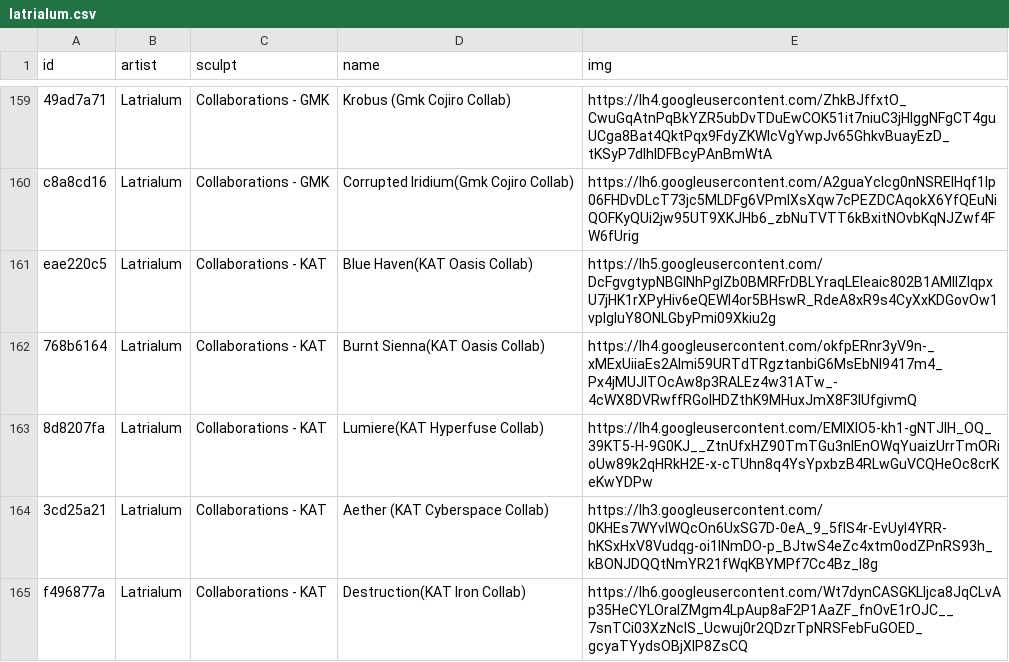
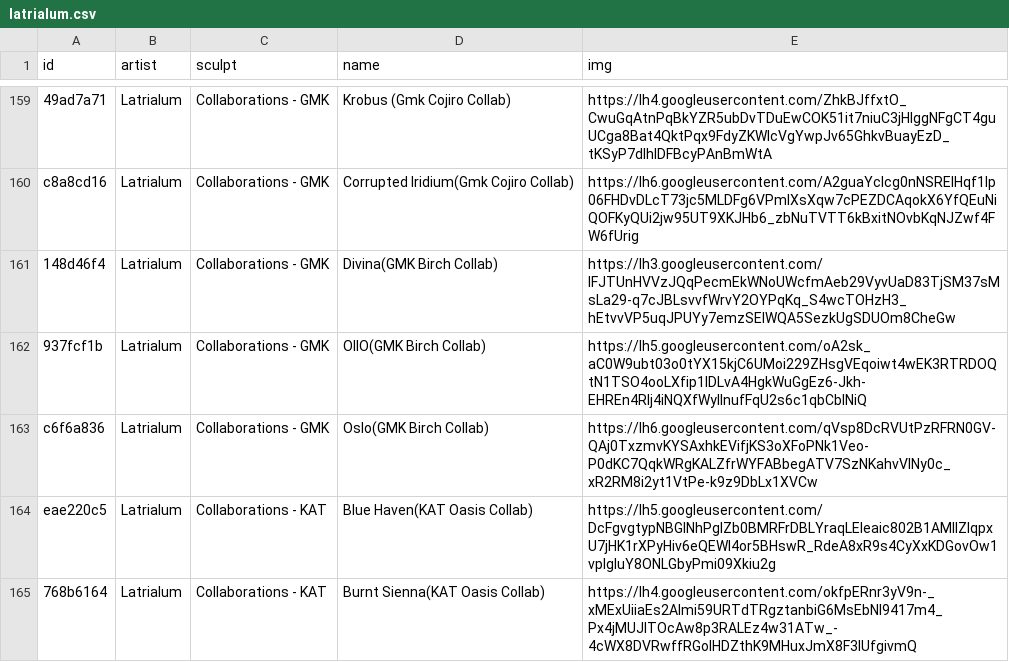
Before and after one commit to keycap-archivist/database, a CSV file: db/latrialum.csv, drawn as a sheet; only a part is shown, gaps mark what is left out; the shorter side is filled out with more unchanged rows; the diff names each change by its address in the sheet, - before the commit and + after, or states it on an @@ line.

```diff
--- a/db/latrialum.csv
+++ b/db/latrialum.csv
+row 161: 148d46f4 | Latrialum | Collaborations - GMK | Divina(GMK Birch Collab) | https://lh3.googleusercontent.com/IFJTUnHVVzJQqPecmEkWNoUWcfmAeb29VyvUaD83TjSM37sMsLa29-q7cJBLsvvfWrvY2OYPqKq_S4wcTOHzH3_hEtvvVP5uqJPUYy7emzSElWQA5SezkUgSDUOm8CheGw
+row 162: 937fcf1b | Latrialum | Collaborations - GMK | OllO(GMK Birch Collab) | https://lh5.googleusercontent.com/oA2sk_aC0W9ubt03o0tYX15kjC6UMoi229ZHsgVEqoiwt4wEK3RTRDOQtN1TSO4ooLXfip1lDLvA4HgkWuGgEz6-Jkh-EHREn4Rlj4iNQXfWyIInufFqU2s6c1qbCblNiQ
+row 163: c6f6a836 | Latrialum | Collaborations - GMK | Oslo(GMK Birch Collab) | https://lh6.googleusercontent.com/qVsp8DcRVUtPzRFRN0GV-QAj0TxzmvKYSAxhkEVifjKS3oXFoPNk1Veo-P0dKC7QqkWRgKALZfrWYFABbegATV7SzNKahvVlNy0c_xR2RM8i2yt1VtPe-k9z9DbLx1XVCw
```
Also changed, not shown: db/artkey.csv, db/fraktal-kaps.csv, 15 other files.
